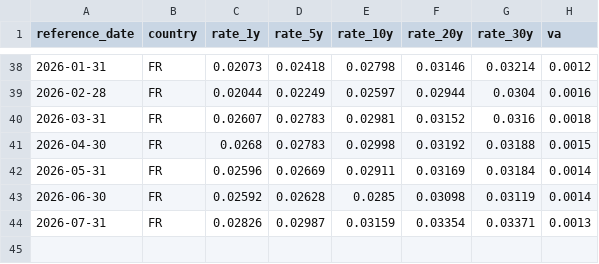
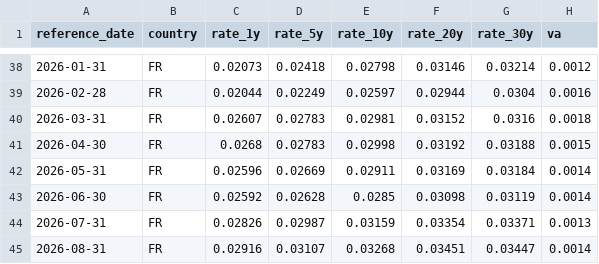
Before and after one commit to SlimSaanouni/EIOPA_MONITORING, a CSV file: data/historical.csv, drawn as a sheet; only a part is shown, gaps mark what is left out; the diff names each change by its address in the sheet, - before the commit and + after, or states it on an @@ line.

```diff
--- a/data/historical.csv
+++ b/data/historical.csv
+row 45: 2026-08-31 | FR | 0.02916 | 0.03107 | 0.03268 | 0.03451 | 0.03447 | 0.0014
```
Also changed, not shown: 1 other file.
